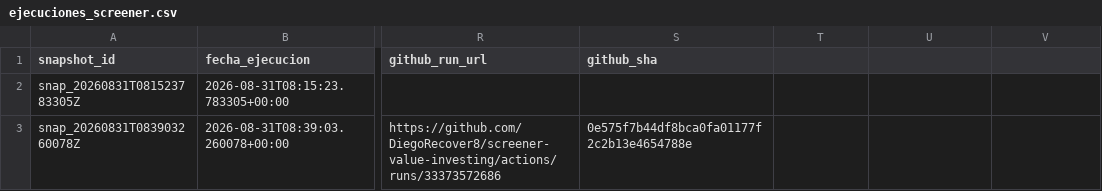
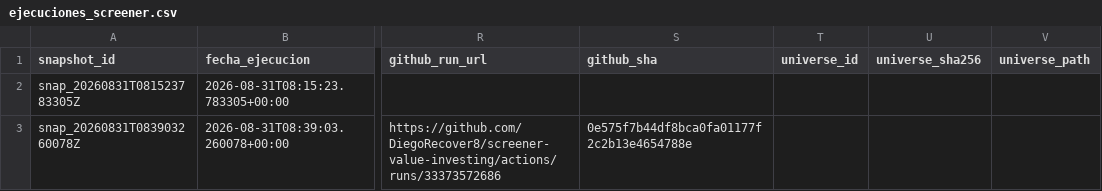
Before and after one commit to DiegoRecover8/screener-value-investing, a CSV file: ejecuciones_screener.csv, drawn as a sheet; only a part is shown, gaps mark what is left out; the diff names each change by its address in the sheet, - before the commit and + after, or states it on an @@ line.

```diff
--- a/ejecuciones_screener.csv
+++ b/ejecuciones_screener.csv
-T1: (empty)
+T1: universe_id
-U1: (empty)
+U1: universe_sha256
-V1: (empty)
+V1: universe_path
```
Also changed, not shown: 11 other files.
